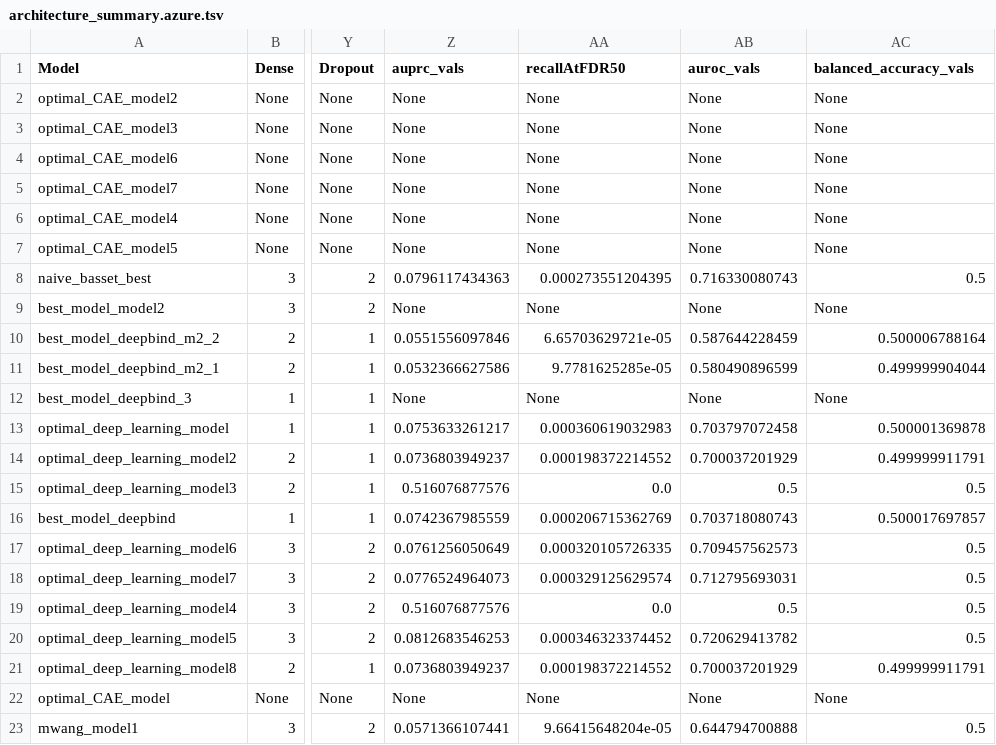
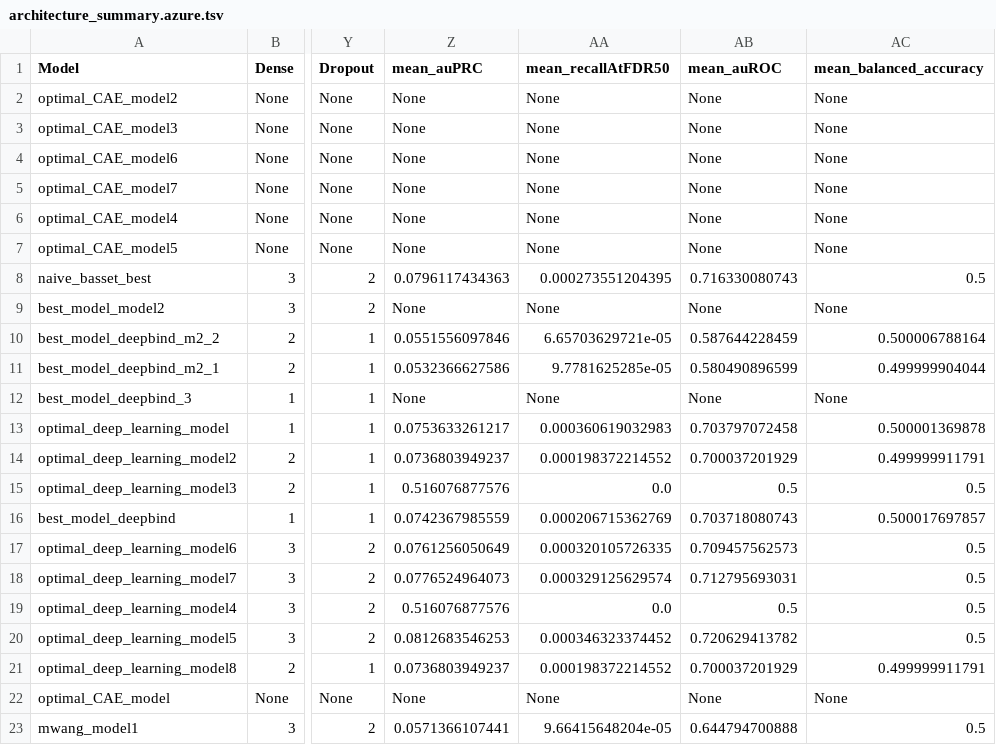
Before and after one commit to annashcherbina/bmi217, a TSV file: hpaggregator/architecture_summary.azure.tsv, drawn as a sheet; only a part is shown, gaps mark what is left out; the diff names each change by its address in the sheet, - before the commit and + after, or states it on an @@ line.

```diff
--- a/hpaggregator/architecture_summary.azure.tsv
+++ b/hpaggregator/architecture_summary.azure.tsv
-Z1: auprc_vals
+Z1: mean_auPRC
-AA1: recallAtFDR50
+AA1: mean_recallAtFDR50
-AB1: auroc_vals
+AB1: mean_auROC
-AC1: balanced_accuracy_vals
+AC1: mean_balanced_accuracy
```
Also changed, not shown: 4 other files.
